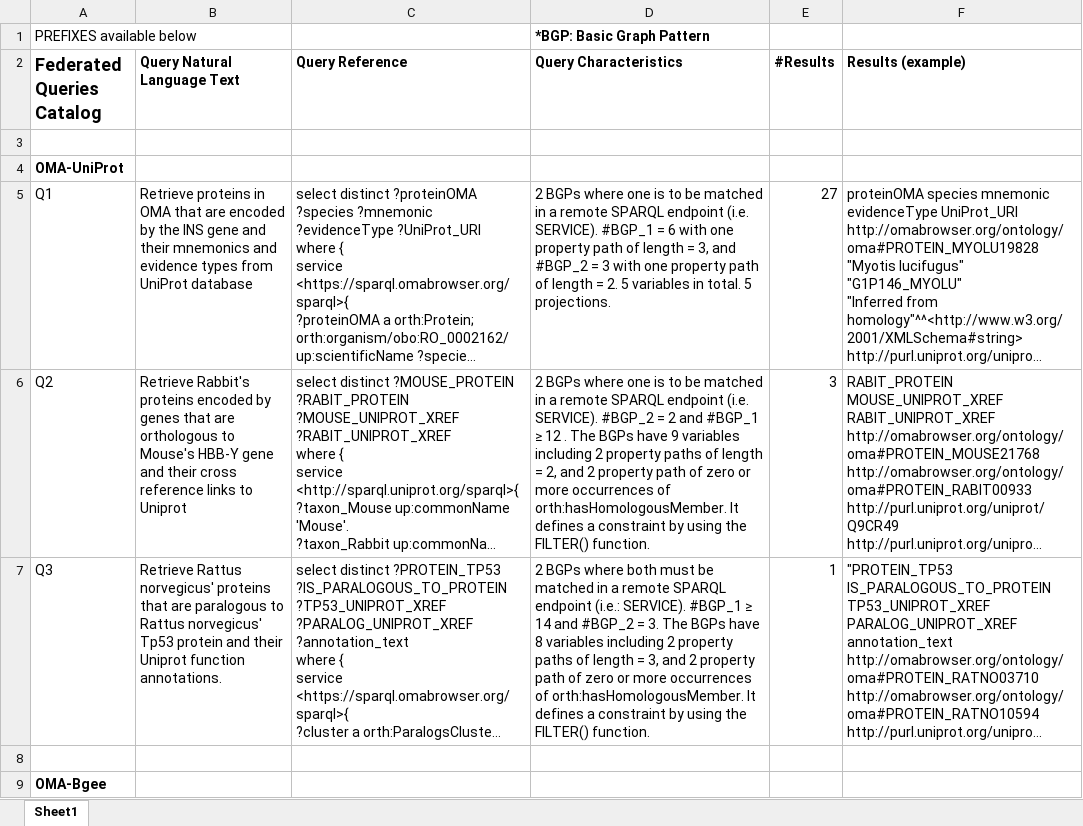
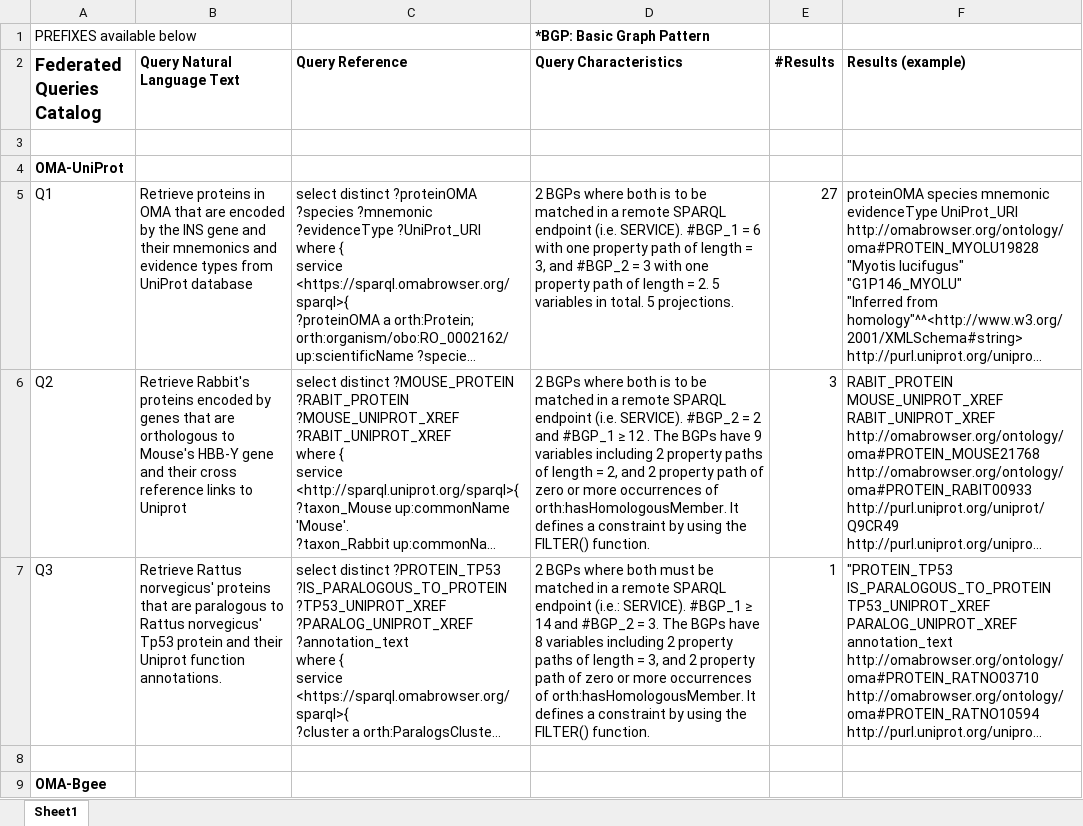
Before and after one commit to biosoda/bioquery, an Excel workbook: Queries/federated_queries.xlsx, sheet Sheet1, drawn as a sheet; only a part is shown; long unchanged cells end in …; values as stored, in another font and other column widths than the file's, no borders; the diff names each change by its address in the sheet, - before the commit and + after, or states it on an @@ line.

Commit message:
added separated files per query

```diff
--- a/Queries/federated_queries.xlsx (sheet Sheet1)
+++ b/Queries/federated_queries.xlsx (sheet Sheet1)
-D5 (Query Characteristics): …BGPs where one is to…
+D5 (Query Characteristics): …BGPs where both is to…
-D6 (Query Characteristics): …BGPs where one is to…
+D6 (Query Characteristics): …BGPs where both is to…
```
Also changed, not shown: 13 other files.
